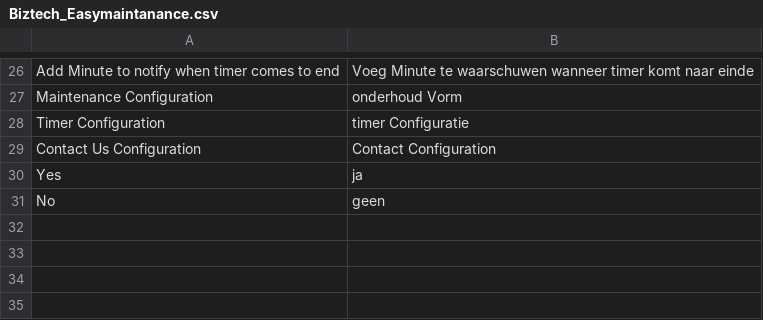
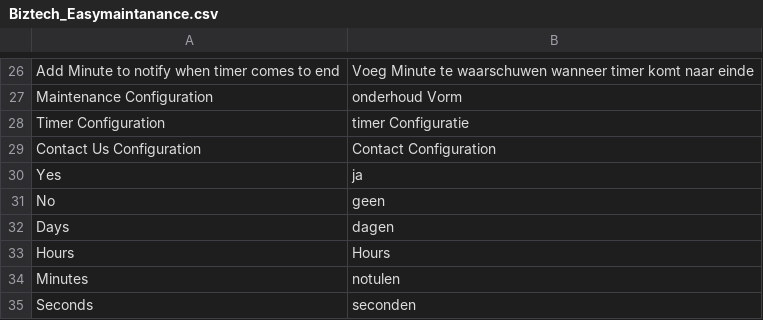
Before and after one commit to OpenMageModuleFostering/easymaintanance_module, a CSV file: app/locale/nl_NL/Biztech_Easymaintanance.csv, drawn as a sheet; only a part is shown, gaps mark what is left out; the diff names each change by its address in the sheet, - before the commit and + after, or states it on an @@ line.

```diff
--- a/app/locale/nl_NL/Biztech_Easymaintanance.csv
+++ b/app/locale/nl_NL/Biztech_Easymaintanance.csv
+row 32: Days | dagen
+row 33: Hours | Hours
+row 34: Minutes | notulen
+row 35: Seconds | seconden
```
Also changed, not shown: app/locale/de_DE/Biztech_Easymaintanance.csv, app/locale/en_GB/Biztech_Easymaintanance.csv, 17 other files.
